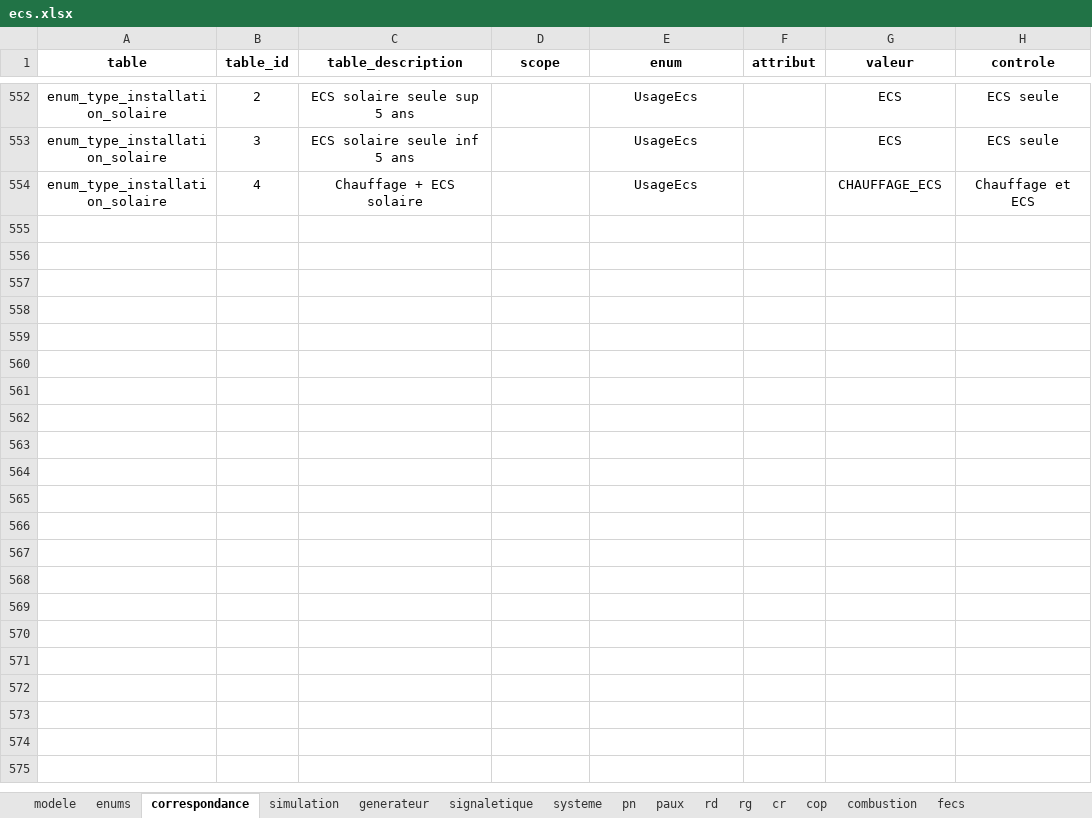
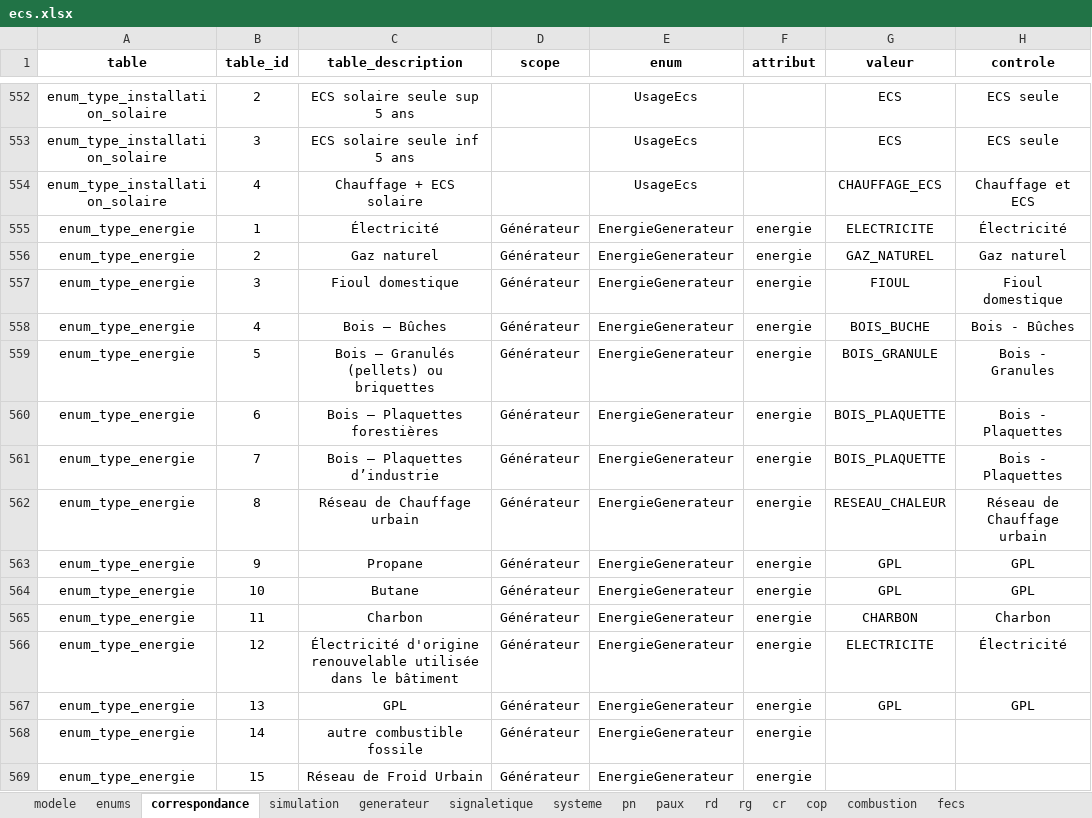
Before and after one commit to action-21/reno-audit, an Excel workbook: modele/ecs.xlsx, sheet correspondance, drawn as a sheet; only a part is shown, gaps mark what is left out; values as stored, in another font and other column widths than the file's, no borders; table styles not drawn; the diff covers the shown part only; the diff names each change by its address in the sheet, - before the commit and + after, or states it on an @@ line.

```diff
--- a/modele/ecs.xlsx (sheet correspondance)
+++ b/modele/ecs.xlsx (sheet correspondance)
+row 555: enum_type_energie | 1 | Électricité | Générateur | EnergieGenerateur | energie | ELECTRICITE | Électricité
+row 556: enum_type_energie | 2 | Gaz naturel | Générateur | EnergieGenerateur | energie | GAZ_NATUREL | Gaz naturel
+row 557: enum_type_energie | 3 | Fioul domestique | Générateur | EnergieGenerateur | energie | FIOUL | Fioul domestique
+row 558: enum_type_energie | 4 | Bois – Bûches | Générateur | EnergieGenerateur | energie | BOIS_BUCHE | Bois - Bûches
+row 559: enum_type_energie | 5 | Bois – Granulés (pellets) ou briquettes | Générateur | EnergieGenerateur | energie | BOIS_GRANULE | Bois - Granules
+row 560: enum_type_energie | 6 | Bois – Plaquettes forestières | Générateur | EnergieGenerateur | energie | BOIS_PLAQUETTE | Bois - Plaquettes
+row 561: enum_type_energie | 7 | Bois – Plaquettes d’industrie | Générateur | EnergieGenerateur | energie | BOIS_PLAQUETTE | Bois - Plaquettes
+row 562: enum_type_energie | 8 | Réseau de Chauffage urbain | Générateur | EnergieGenerateur | energie | RESEAU_CHALEUR | Réseau de Chauffage urbain
+row 563: enum_type_energie | 9 | Propane | Générateur | EnergieGenerateur | energie | GPL | GPL
+row 564: enum_type_energie | 10 | Butane | Générateur | EnergieGenerateur | energie | GPL | GPL
+row 565: enum_type_energie | 11 | Charbon | Générateur | EnergieGenerateur | energie | CHARBON | Charbon
+row 566: enum_type_energie | 12 | Électricité d'origine renouvelable utilisée dans le bâtiment | Générateur | EnergieGenerateur | energie | ELECTRICITE | Électricité
+row 567: enum_type_energie | 13 | GPL | Générateur | EnergieGenerateur | energie | GPL | GPL
+row 568: enum_type_energie | 14 | autre combustible fossile | Générateur | EnergieGenerateur | energie
+row 569: enum_type_energie | 15 | Réseau de Froid Urbain | Générateur | EnergieGenerateur | energie
```
Also changed, not shown: 12 edited cells elsewhere in this sheet, sheet pn, modele/eclairage.xlsx, modele/enveloppe.xlsx, 20 other files.
